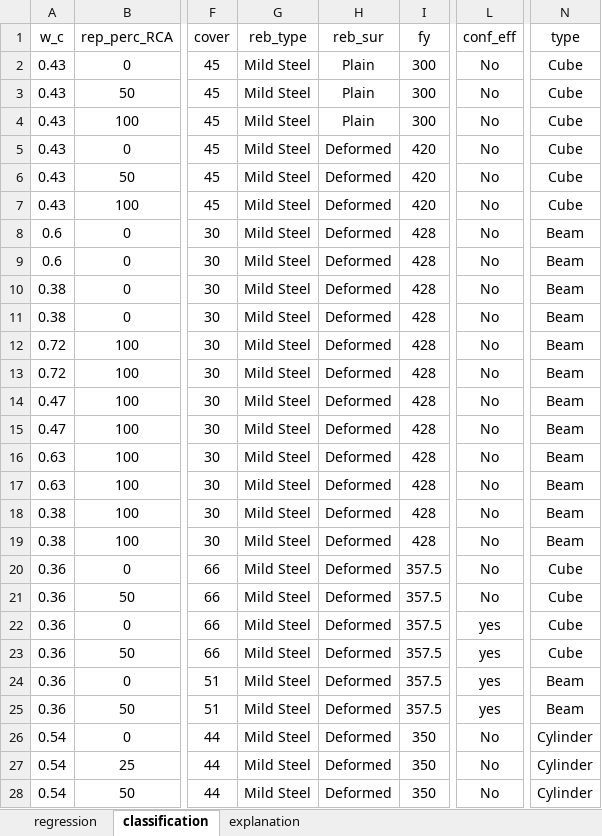
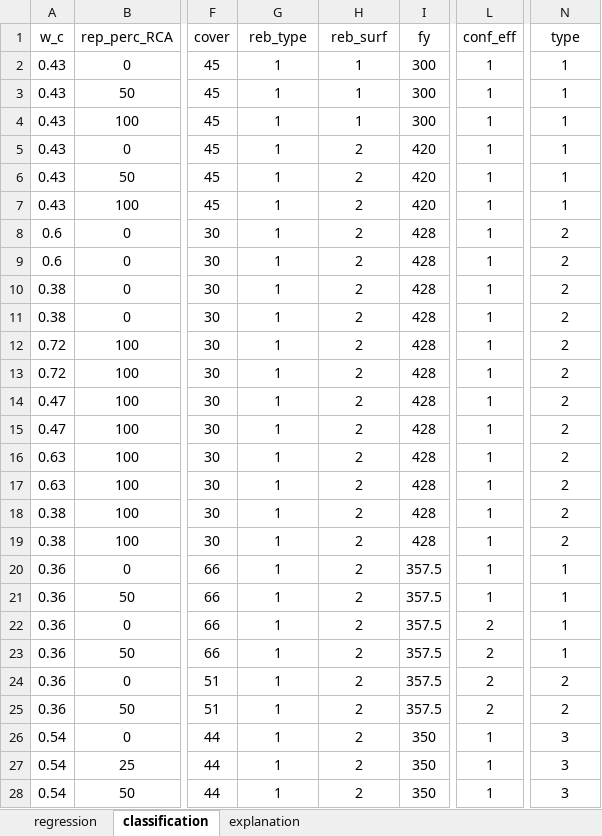
Before and after one commit to ccakiroglu/bond, an Excel workbook: Bond2.xlsm, sheet classification, drawn as a sheet; only a part is shown, gaps mark what is left out; values as stored, in another font and other column widths than the file's, no borders; the diff covers the shown part only; the diff names each change by its address in the sheet, - before the commit and + after, or states it on an @@ line.

Commit message:
Add files via upload

```diff
--- a/Bond2.xlsm (sheet classification)
+++ b/Bond2.xlsm (sheet classification)
-H1: reb_sur
+H1: reb_surf
-G2:G28 (reb_type): Mild Steel
+G2:G28 (reb_type): 1
-H2:H4 (reb_surf): Plain
+H2:H4 (reb_surf): 1
-L2:L21 (conf_eff): No
+L2:L21 (conf_eff): 1
-N2:N7 (type): Cube
+N2:N7 (type): 1
-H5:H28 (reb_surf): Deformed
+H5:H28 (reb_surf): 2
-N8:N19 (type): Beam
+N8:N19 (type): 2
-N20:N23 (type): Cube
+N20:N23 (type): 1
-L22:L25 (conf_eff): yes
+L22:L25 (conf_eff): 2
-N24:N25 (type): Beam
+N24:N25 (type): 2
-L26:L28 (conf_eff): No
+L26:L28 (conf_eff): 1
-N26:N28 (type): Cylinder
+N26:N28 (type): 3
```
Also changed, not shown: 1888 edited cells elsewhere in this sheet.
